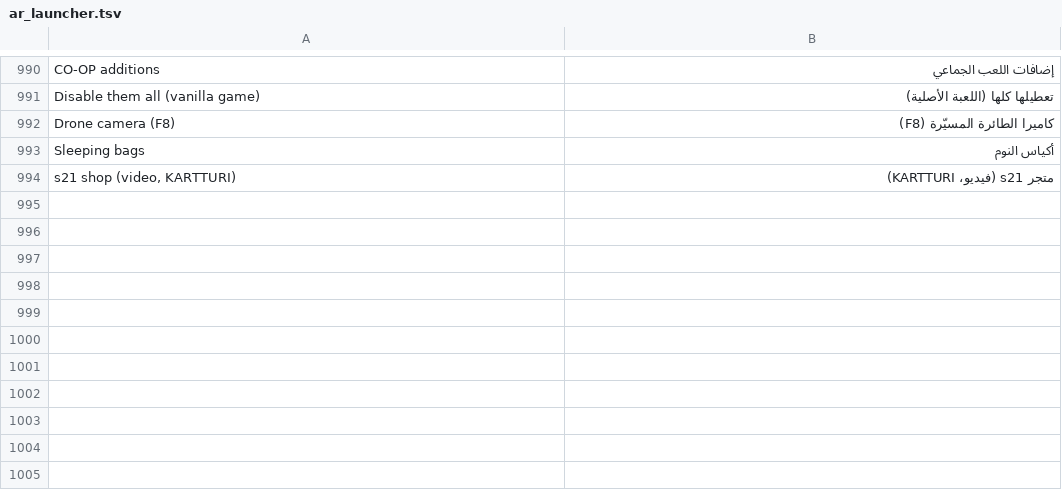
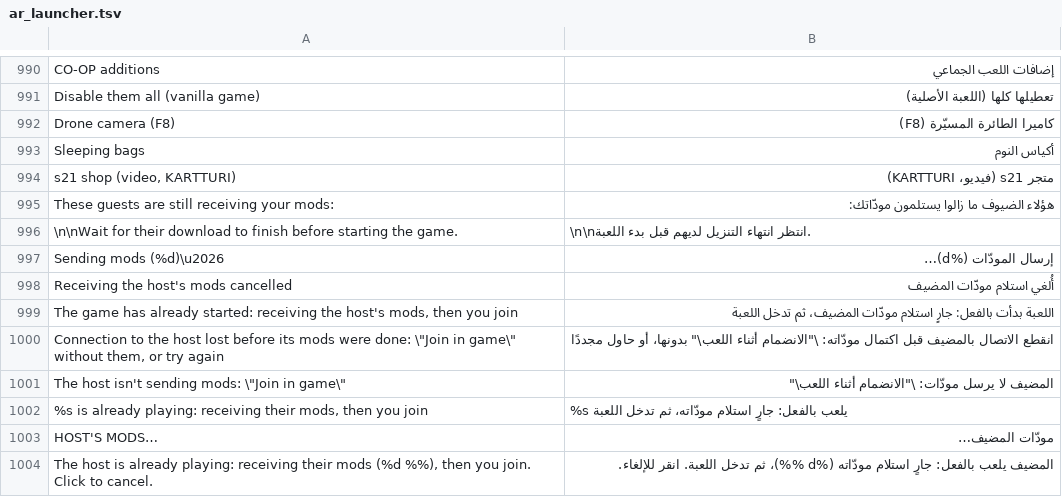
Before and after one commit to Parricidium/MWCoop, a TSV file: run/ar/ar_launcher.tsv, drawn as a sheet; only a part is shown, gaps mark what is left out; the diff names each change by its address in the sheet, - before the commit and + after, or states it on an @@ line.

```diff
--- a/run/ar/ar_launcher.tsv
+++ b/run/ar/ar_launcher.tsv
+row 995: These guests are still receiving your mods: | هؤلاء الضيوف ما زالوا يستلمون مودّاتك:
+row 996: \n\nWait for their download to finish before starting the game. | \n\nانتظر انتهاء التنزيل لديهم قبل بدء اللعبة.
+row 997: Sending mods (%d)\u2026 | إرسال المودّات (%d)…
+row 998: Receiving the host's mods cancelled | أُلغي استلام مودّات المضيف
+row 999: The game has already started: receiving the host's mods, then you join | اللعبة بدأت بالفعل: جارٍ استلام مودّات المضيف، ثم تدخل اللعبة
+row 1000: Connection to the host lost before its mods were done: \"Join in game\" without them, or try again | انقطع الاتصال بالمضيف قبل اكتمال مودّاته: \"الانضمام أثناء اللعب\" بدونها، أو حاول مجددًا
+row 1001: The host isn't sending mods: \"Join in game\" | المضيف لا يرسل مودّات: \"الانضمام أثناء اللعب\"
+row 1002: %s is already playing: receiving their mods, then you join | %s يلعب بالفعل: جارٍ استلام مودّاته، ثم تدخل اللعبة
+row 1003: HOST'S MODS… | مودّات المضيف…
+row 1004: The host is already playing: receiving their mods (%d %%), then you join. Click to cancel. | المضيف يلعب بالفعل: جارٍ استلام مودّاته (%d %%)، ثم تدخل اللعبة. انقر للإلغاء.
```
Also changed, not shown: run/ru/ru_launcher.tsv, 14 other files.
